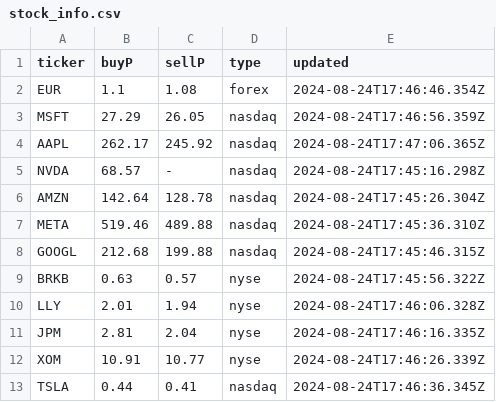
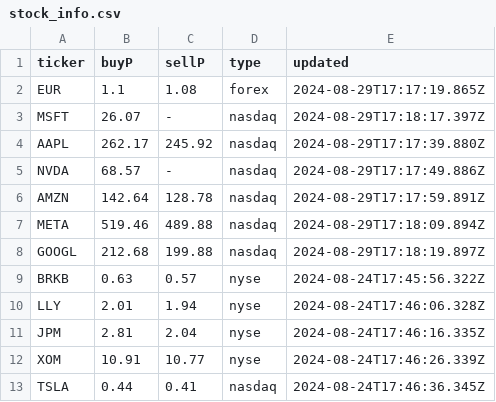
Before and after one commit to Cepumins/LPM, a CSV file: backend/stock_info.csv, drawn as a sheet.

```diff
--- a/backend/stock_info.csv
+++ b/backend/stock_info.csv
@@ -1,9 +1,9 @@
 "ticker","buyP","sellP","type","updated"
-"EUR","1.1","1.08","forex","2024-08-24T17:46:46.354Z"
-"MSFT","27.29","26.05","nasdaq","2024-08-24T17:46:56.359Z"
-"AAPL","262.17","245.92","nasdaq","2024-08-24T17:47:06.365Z"
-"NVDA","68.57","-","nasdaq","2024-08-24T17:45:16.298Z"
-"AMZN","142.64","128.78","nasdaq","2024-08-24T17:45:26.304Z"
-"META","519.46","489.88","nasdaq","2024-08-24T17:45:36.310Z"
-"GOOGL","212.68","199.88","nasdaq","2024-08-24T17:45:46.315Z"
+"EUR","1.1","1.08","forex","2024-08-29T17:17:19.865Z"
+"MSFT","26.07","-","nasdaq","2024-08-29T17:18:17.397Z"
+"AAPL","262.17","245.92","nasdaq","2024-08-29T17:17:39.880Z"
+"NVDA","68.57","-","nasdaq","2024-08-29T17:17:49.886Z"
+"AMZN","142.64","128.78","nasdaq","2024-08-29T17:17:59.891Z"
+"META","519.46","489.88","nasdaq","2024-08-29T17:18:09.894Z"
+"GOOGL","212.68","199.88","nasdaq","2024-08-29T17:18:19.897Z"
 "BRKB","0.63","0.57","nyse","2024-08-24T17:45:56.322Z"
```
Also changed, not shown: backend/sorted_stock_info.csv, backend/stocks.csv, 5 other files.
